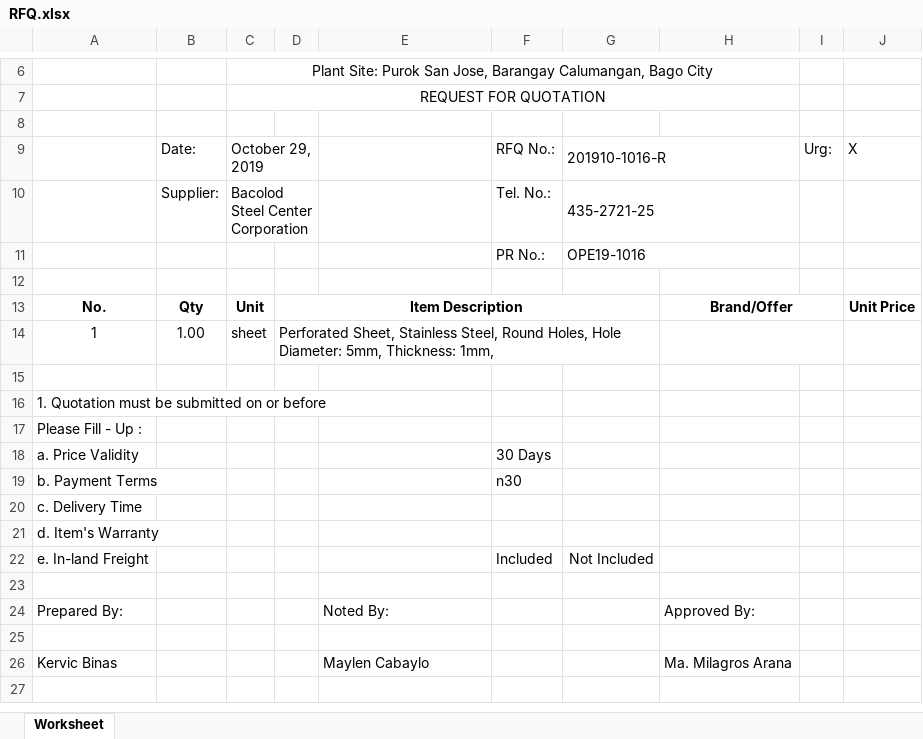
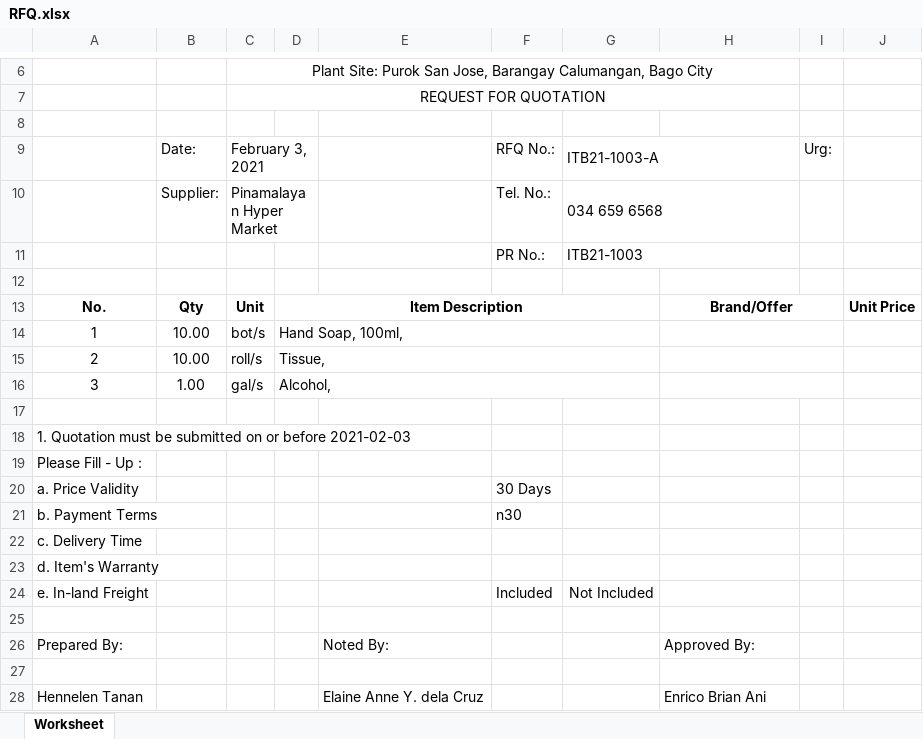
Before and after one commit to JonahBenares/purchasing, an Excel workbook: RFQ.xlsx, sheet Worksheet, drawn as a sheet; only a part is shown, gaps mark what is left out; values as stored, in another font and other column widths than the file's, no borders; charts and pictures not drawn; removed rows and columns are numbered as before the commit, all else as after; the diff names each change by its address in the sheet, - before the commit and + after, or states it on an @@ line.

```diff
--- a/RFQ.xlsx (sheet Worksheet)
+++ b/RFQ.xlsx (sheet Worksheet)
-C9: October 29, 2019
+C9: February 3, 2021
-G9: 201910-1016-R
+G9: ITB21-1003-A
-J9: X
+J9: (empty)
-C10: Bacolod Steel Center Corporation
+C10: Pinamalayan Hyper Market
-G10: 435-2721-25
+G10: 034 659 6568
-G11: OPE19-1016
+G11: ITB21-1003
-row 14: 1 | 1.00 | sheet | Perforated Sheet, Stainless Steel, Round Holes, Hole Diameter: 5mm, Thickness: 1mm,
+row 14: 1 | 10.00 | bot/s | Hand Soap, 100ml,
+row 15: 2 | 10.00 | roll/s | Tissue,
+row 16: 3 | 1.00 | gal/s | Alcohol,
-A18: …or before
+A18: …or before 2021-02-03
-row 26: Kervic Binas |  |  |  | Maylen Cabaylo |  |  | Ma. Milagros Arana
+row 28: Hennelen Tanan |  |  |  | Elaine Anne Y. dela Cruz |  |  | Enrico Brian Ani
```
Also changed, not shown: AOQ.xlsx, uploads/excel/PurchaseRequest.xlsx, 1 other file.
